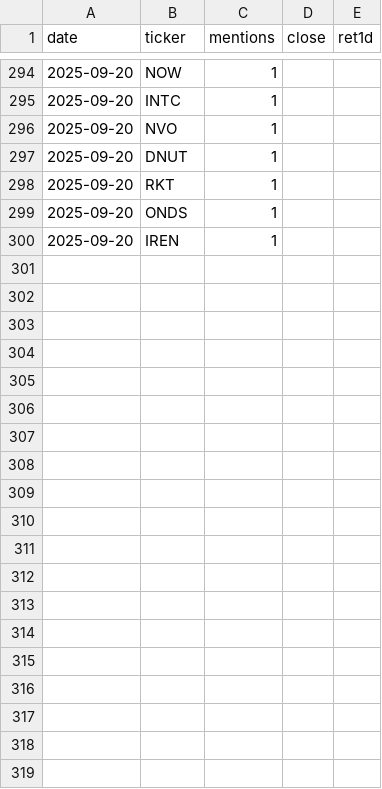
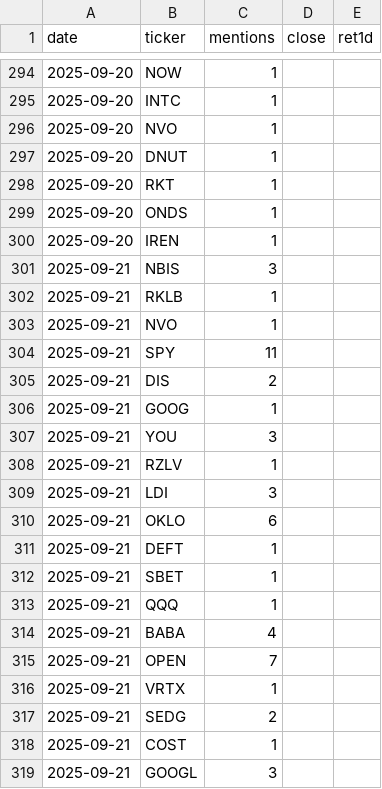
Before and after one commit to jonahmickelson/wsb-app, a CSV file: data/mentions_history.csv, drawn as a sheet; only a part is shown, gaps mark what is left out; the diff covers the shown part only.

```diff
--- a/data/mentions_history.csv
+++ b/data/mentions_history.csv
@@ -300 +300,20 @@ date,ticker,mentions,close,ret1d
 2025-09-20,IREN,1,,
+2025-09-21,NBIS,3,,
+2025-09-21,RKLB,1,,
+2025-09-21,NVO,1,,
+2025-09-21,SPY,11,,
+2025-09-21,DIS,2,,
+2025-09-21,GOOG,1,,
+2025-09-21,YOU,3,,
+2025-09-21,RZLV,1,,
+2025-09-21,LDI,3,,
+2025-09-21,OKLO,6,,
+2025-09-21,DEFT,1,,
+2025-09-21,SBET,1,,
+2025-09-21,QQQ,1,,
+2025-09-21,BABA,4,,
+2025-09-21,OPEN,7,,
+2025-09-21,VRTX,1,,
+2025-09-21,SEDG,2,,
+2025-09-21,COST,1,,
+2025-09-21,GOOGL,3,,
```
Also changed, not shown: 36 added rows and 2 edited cells elsewhere in this file.
